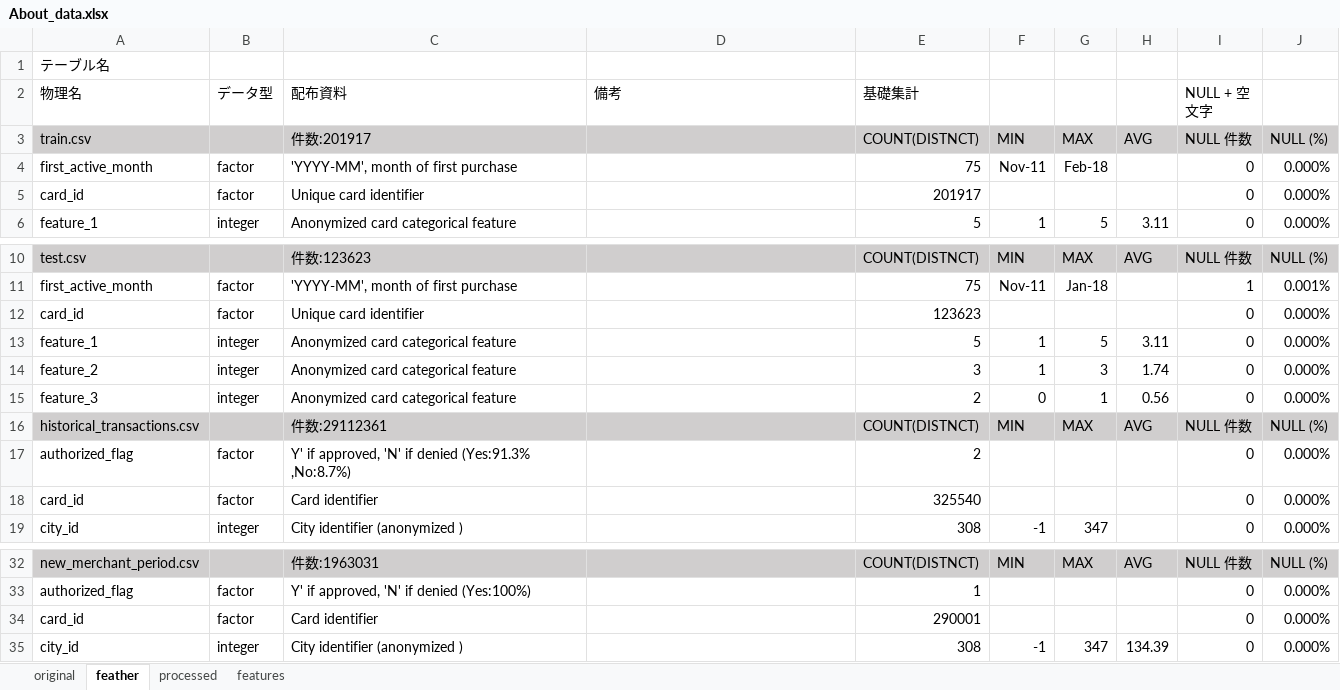
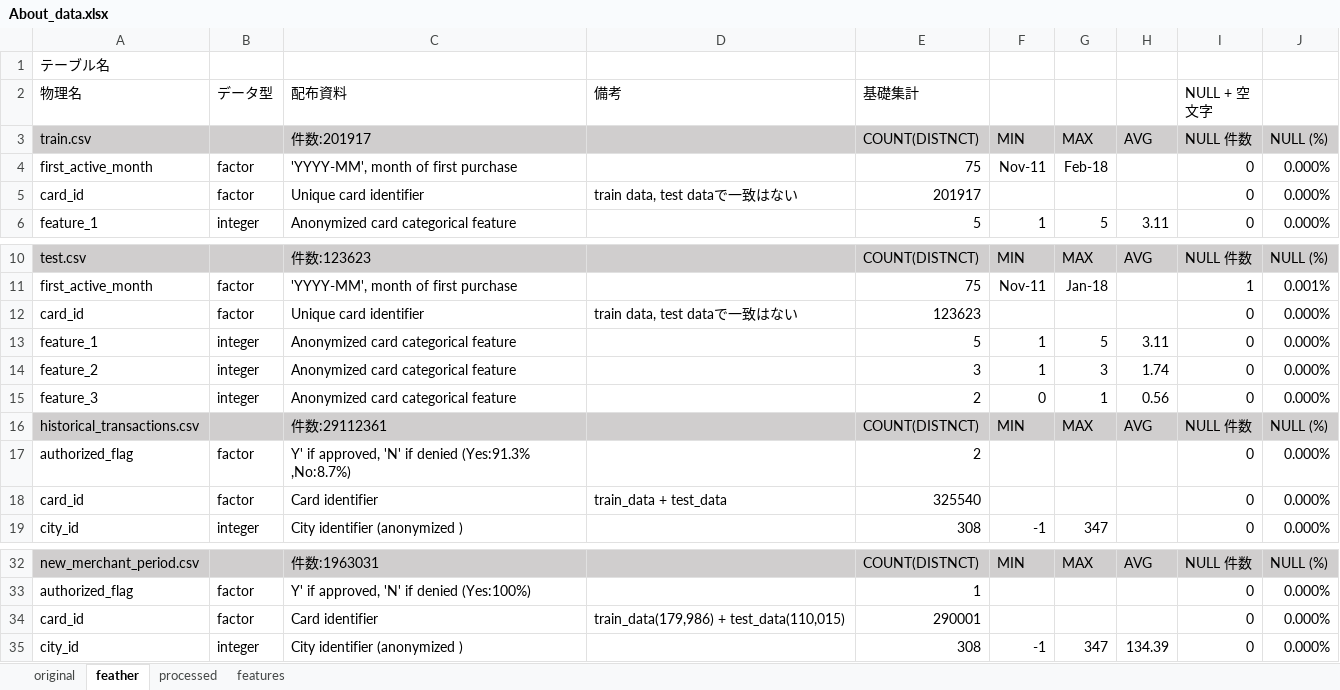
Before and after one commit to takuto0831/Elo_Merchant_Category_Recommend, an Excel workbook: input/About_data.xlsx, sheet feather, drawn as a sheet; only a part is shown, gaps mark what is left out; values as stored, in another font and other column widths than the file's, no borders; the diff names each change by its address in the sheet, - before the commit and + after, or states it on an @@ line.

```diff
--- a/input/About_data.xlsx (sheet feather)
+++ b/input/About_data.xlsx (sheet feather)
-D5 (備考): (empty)
+D5 (備考): train data, test dataで一致はない
-D12 (備考): (empty)
+D12 (備考): train data, test dataで一致はない
-D18 (備考): (empty)
+D18 (備考): train_data + test_data
-D34 (備考): (empty)
+D34 (備考): train_data(179,986) + test_data(110,015)
```
Also changed, not shown: 1 other file.
